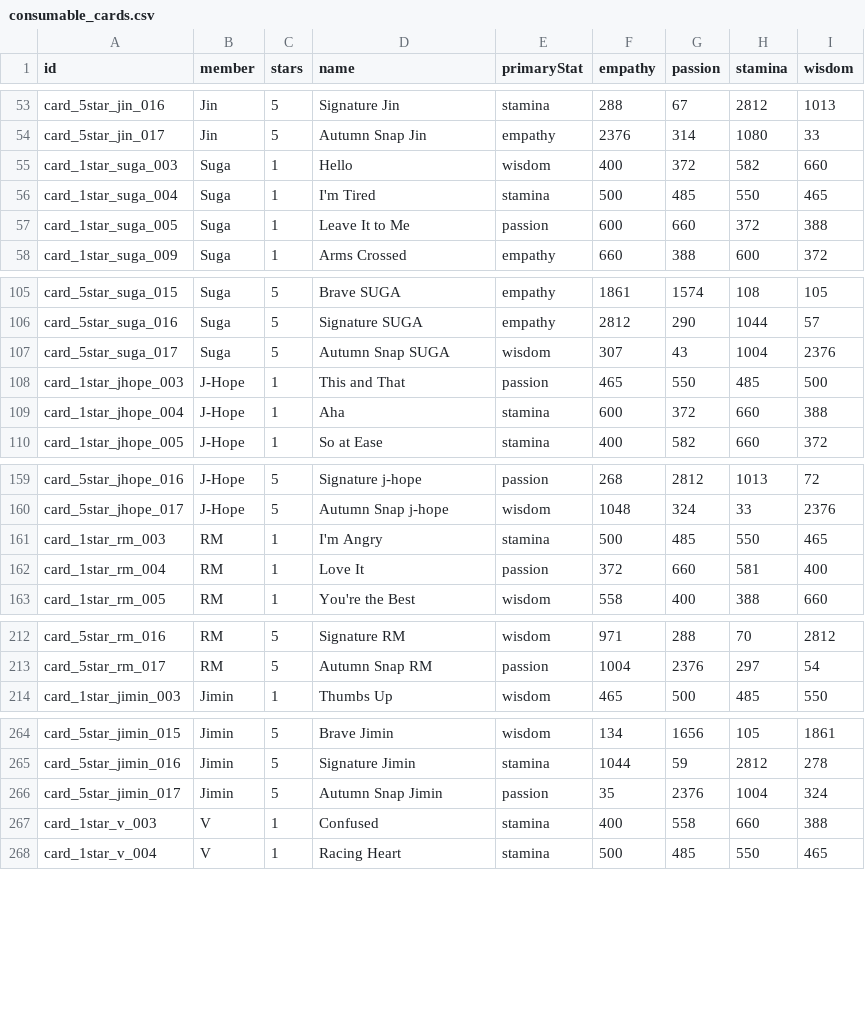
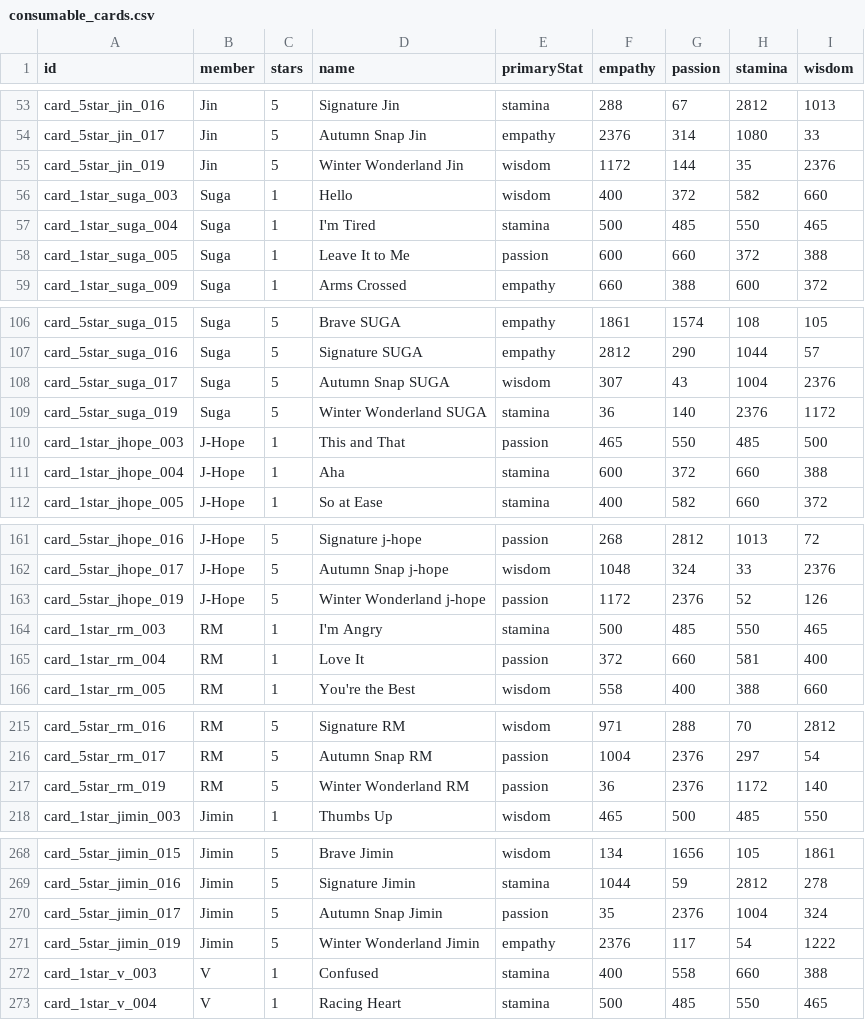
Before and after one commit to inggy/bts-world-data-extractor, a CSV file: output/consumable_cards.csv, drawn as a sheet; only a part is shown, gaps mark what is left out; the diff covers the shown part only.

Commit message:
Add winter card and event stage

```diff
--- a/output/consumable_cards.csv
+++ b/output/consumable_cards.csv
@@ -54,2 +54,3 @@ card_5star_jin_016,Jin,5,Signature Jin,stamina,288,67,2812,1013
 card_5star_jin_017,Jin,5,Autumn Snap Jin,empathy,2376,314,1080,33
+card_5star_jin_019,Jin,5,Winter Wonderland Jin,wisdom,1172,144,35,2376
 card_1star_suga_003,Suga,1,Hello,wisdom,400,372,582,660
@@ -107,2 +108,3 @@ card_5star_suga_016,Suga,5,Signature SUGA,empathy,2812,290,1044,57
 card_5star_suga_017,Suga,5,Autumn Snap SUGA,wisdom,307,43,1004,2376
+card_5star_suga_019,Suga,5,Winter Wonderland SUGA,stamina,36,140,2376,1172
 card_1star_jhope_003,J-Hope,1,This and That,passion,465,550,485,500
@@ -160,2 +162,3 @@ card_5star_jhope_016,J-Hope,5,Signature j-hope,passion,268,2812,1013,72
 card_5star_jhope_017,J-Hope,5,Autumn Snap j-hope,wisdom,1048,324,33,2376
+card_5star_jhope_019,J-Hope,5,Winter Wonderland j-hope,passion,1172,2376,52,126
 card_1star_rm_003,RM,1,I'm Angry,stamina,500,485,550,465
@@ -213,2 +216,3 @@ card_5star_rm_016,RM,5,Signature RM,wisdom,971,288,70,2812
 card_5star_rm_017,RM,5,Autumn Snap RM,passion,1004,2376,297,54
+card_5star_rm_019,RM,5,Winter Wonderland RM,passion,36,2376,1172,140
 card_1star_jimin_003,Jimin,1,Thumbs Up,wisdom,465,500,485,550
@@ -266,2 +270,3 @@ card_5star_jimin_016,Jimin,5,Signature Jimin,stamina,1044,59,2812,278
 card_5star_jimin_017,Jimin,5,Autumn Snap Jimin,passion,35,2376,1004,324
+card_5star_jimin_019,Jimin,5,Winter Wonderland Jimin,empathy,2376,117,54,1222
 card_1star_v_003,V,1,Confused,stamina,400,558,660,388
```
Also changed, not shown: 2 added rows elsewhere in this file, output/event_hashtags.csv, output/summer_19_event_stage.csv, 13 other files.
